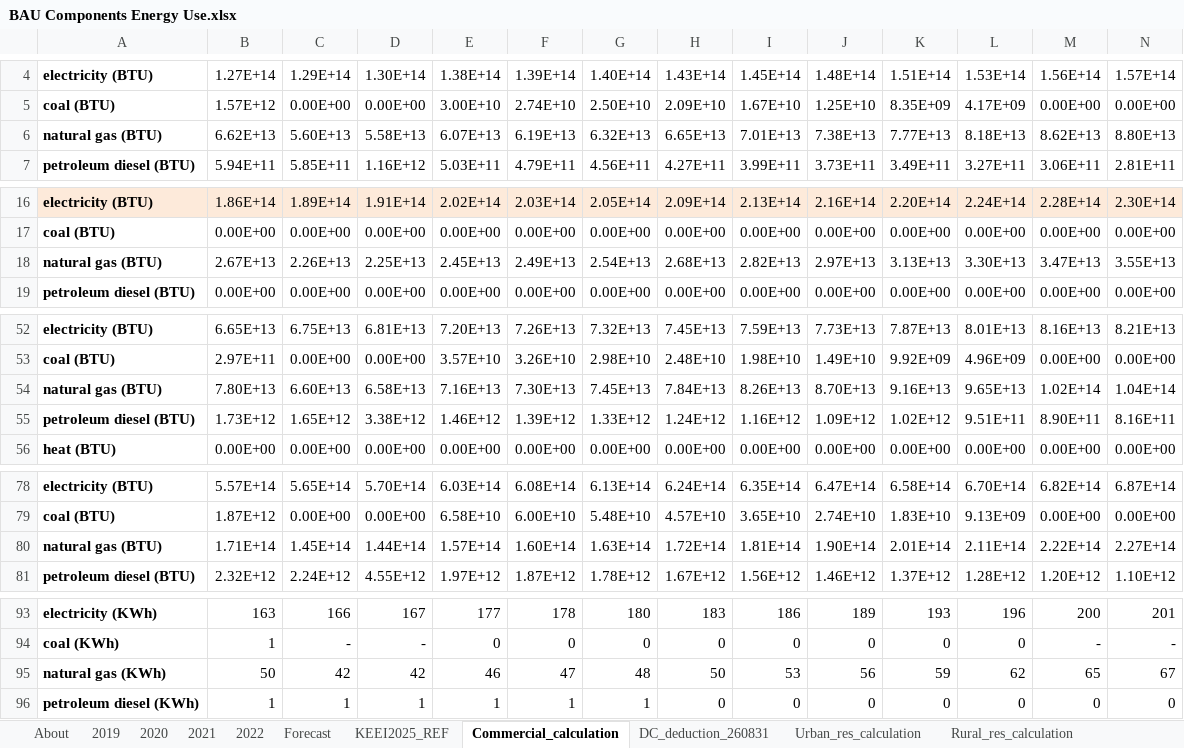
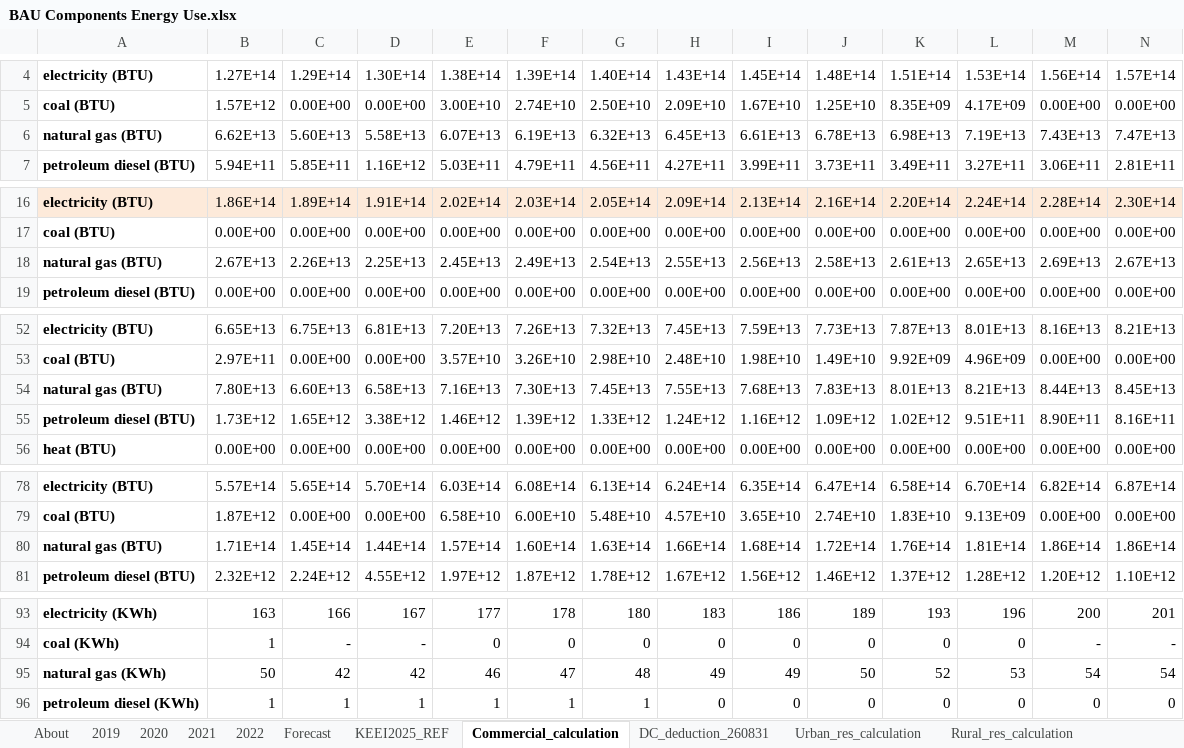
Before and after one commit to EnergyInnovation/eps-southkorea, an Excel workbook: InputData/bldgs/BCEU/BAU Components Energy Use.xlsx, sheet Commercial_calculation, drawn as a sheet; only a part is shown, gaps mark what is left out; values as stored, in another font and other column widths than the file's, no borders; removed rows and columns are numbered as before the commit, all else as after; rows hold the shown columns only; the diff names each change by its address in the sheet, - before the commit and + after, or states it on an @@ line.

Commit message:
BCEU commercial: tie gas growth to KEEI combined fossil index
Commercial gas 2025-2050 is now each end use's 2024 coal+oil+gas total
x KEEI services fossil index (new KEEI2025_REF row 38), minus coal and oil.
The old per-fuel gas index turned KEEI's oil-to-gas switch into net fossil
growth on our survey-based base (oil 46 PJ vs KEEI 131 PJ): +29% vs +1% by 2035.
BAU buildings CO2e 2035: 40.7 -> 37.7 Mt. Heating, cooling and appliance CSVs change.

```diff
--- a/InputData/bldgs/BCEU/BAU Components Energy Use.xlsx (sheet Commercial_calculation)
+++ b/InputData/bldgs/BCEU/BAU Components Energy Use.xlsx (sheet Commercial_calculation)
-row 6: natural gas (BTU) | 6.62E+13 | 5.60E+13 | 5.58E+13 | 6.07E+13 | 6.19E+13 | 6.32E+13 | 6.65E+13 | 7.01E+13 | 7.38E+13 | 7.77E+13 | 8.18E+13 | 8.62E+13 | 8.80E+13
+row 6: natural gas (BTU) | 6.62E+13 | 5.60E+13 | 5.58E+13 | 6.07E+13 | 6.19E+13 | 6.32E+13 | 6.45E+13 | 6.61E+13 | 6.78E+13 | 6.98E+13 | 7.19E+13 | 7.43E+13 | 7.47E+13
-row 18: natural gas (BTU) | 2.67E+13 | 2.26E+13 | 2.25E+13 | 2.45E+13 | 2.49E+13 | 2.54E+13 | 2.68E+13 | 2.82E+13 | 2.97E+13 | 3.13E+13 | 3.30E+13 | 3.47E+13 | 3.55E+13
+row 18: natural gas (BTU) | 2.67E+13 | 2.26E+13 | 2.25E+13 | 2.45E+13 | 2.49E+13 | 2.54E+13 | 2.55E+13 | 2.56E+13 | 2.58E+13 | 2.61E+13 | 2.65E+13 | 2.69E+13 | 2.67E+13
-row 54: natural gas (BTU) | 7.80E+13 | 6.60E+13 | 6.58E+13 | 7.16E+13 | 7.30E+13 | 7.45E+13 | 7.84E+13 | 8.26E+13 | 8.70E+13 | 9.16E+13 | 9.65E+13 | 1.02E+14 | 1.04E+14
+row 54: natural gas (BTU) | 7.80E+13 | 6.60E+13 | 6.58E+13 | 7.16E+13 | 7.30E+13 | 7.45E+13 | 7.55E+13 | 7.68E+13 | 7.83E+13 | 8.01E+13 | 8.21E+13 | 8.44E+13 | 8.45E+13
-row 80: natural gas (BTU) | 1.71E+14 | 1.45E+14 | 1.44E+14 | 1.57E+14 | 1.60E+14 | 1.63E+14 | 1.72E+14 | 1.81E+14 | 1.90E+14 | 2.01E+14 | 2.11E+14 | 2.22E+14 | 2.27E+14
+row 80: natural gas (BTU) | 1.71E+14 | 1.45E+14 | 1.44E+14 | 1.57E+14 | 1.60E+14 | 1.63E+14 | 1.66E+14 | 1.68E+14 | 1.72E+14 | 1.76E+14 | 1.81E+14 | 1.86E+14 | 1.86E+14
-row 95: natural gas (KWh) | 50 | 42 | 42 | 46 | 47 | 48 | 50 | 53 | 56 | 59 | 62 | 65 | 67
+row 95: natural gas (KWh) | 50 | 42 | 42 | 46 | 47 | 48 | 49 | 49 | 50 | 52 | 53 | 54 | 54
```
Also changed, not shown: sheet KEEI2025_REF, sheet BCEU-commercial-cooling, sheet BCEU-commercial-appl, sheet BCEU-commercial-heating, sheet 참고)Snapshot2040, sheet About, formulas that keep their value, 3 other files.
